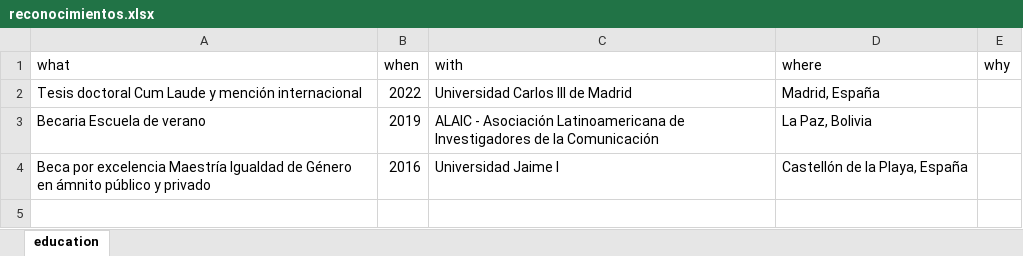
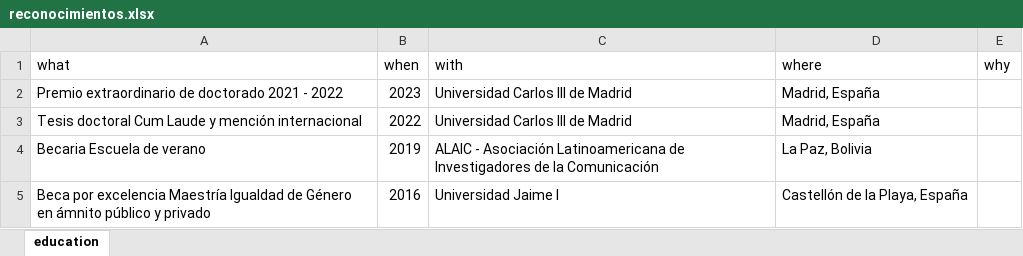
Before and after one commit to monicaeche/HV, an Excel workbook: data/reconocimientos.xlsx, sheet education, drawn as a sheet; values as stored, in another font and other column widths than the file's, no borders; the diff names each change by its address in the sheet, - before the commit and + after, or states it on an @@ line.

```diff
--- a/data/reconocimientos.xlsx (sheet education)
+++ b/data/reconocimientos.xlsx (sheet education)
+row 2: Premio extraordinario de doctorado 2021 - 2022 | 2023 | Universidad Carlos III de Madrid | Madrid, España
```
Also changed, not shown: 8 other files.
